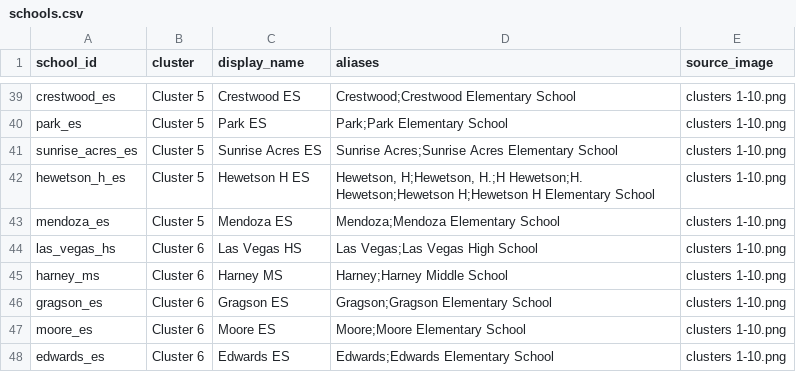
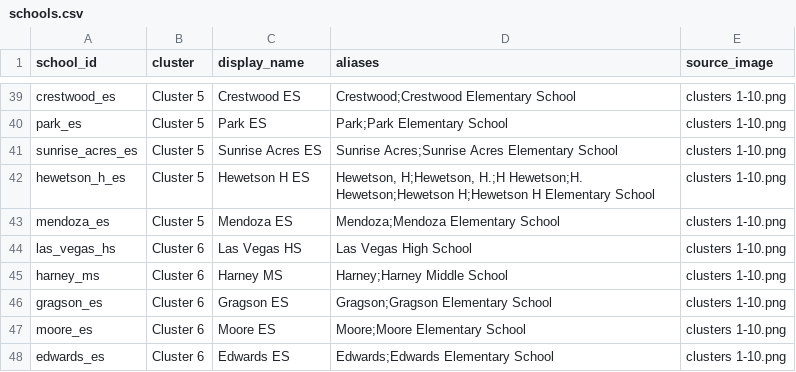
Before and after one commit to privateryan01/boardminutes, a CSV file: data/schools.csv, drawn as a sheet; only a part is shown, gaps mark what is left out.

```diff
--- a/data/schools.csv
+++ b/data/schools.csv
@@ -43,3 +43,3 @@ hewetson_h_es,Cluster 5,Hewetson H ES,"Hewetson, H;Hewetson, H.;H Hewetson;H. He
 mendoza_es,Cluster 5,Mendoza ES,Mendoza;Mendoza Elementary School,clusters 1-10.png
-las_vegas_hs,Cluster 6,Las Vegas HS,Las Vegas;Las Vegas High School,clusters 1-10.png
+las_vegas_hs,Cluster 6,Las Vegas HS,Las Vegas High School,clusters 1-10.png
 harney_ms,Cluster 6,Harney MS,Harney;Harney Middle School,clusters 1-10.png
```
Also changed, not shown: 7 other files.
